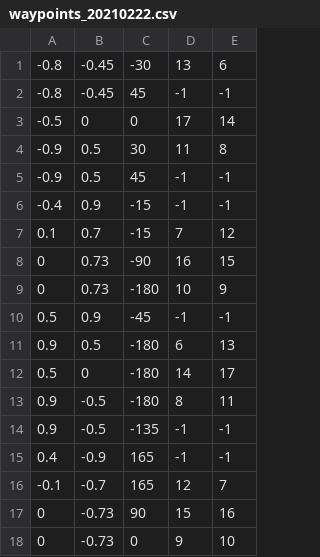
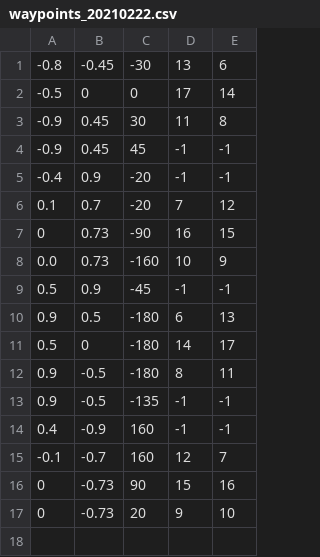
Before and after one commit to seigot/burger_war_dev, a CSV file: burger_war_dev/scripts/waypoints_20210222.csv, drawn as a sheet.

Commit message:
update waypoints_20210222.csv

```diff
--- a/burger_war_dev/scripts/waypoints_20210222.csv
+++ b/burger_war_dev/scripts/waypoints_20210222.csv
@@ -1,10 +1,9 @@
 -0.8,-0.45,-30,13,6
--0.8,-0.45,45,-1,-1
 -0.5,0,0,17,14
--0.9,0.5,30,11,8
--0.9,0.5,45,-1,-1
--0.4,0.9,-15,-1,-1
-0.1,0.7,-15,7,12
+-0.9,0.45,30,11,8
+-0.9,0.45,45,-1,-1
+-0.4,0.9,-20,-1,-1
+0.1,0.7,-20,7,12
 0,0.73,-90,16,15
-0,0.73,-180,10,9
+0.0,0.73,-160,10,9
 0.5,0.9,-45,-1,-1
@@ -14,5 +13,5 @@
 0.9,-0.5,-135,-1,-1
-0.4,-0.9,165,-1,-1
--0.1,-0.7,165,12,7
+0.4,-0.9,160,-1,-1
+-0.1,-0.7,160,12,7
 0,-0.73,90,15,16
-0,-0.73,0,9,10
+0,-0.73,20,9,10
```
